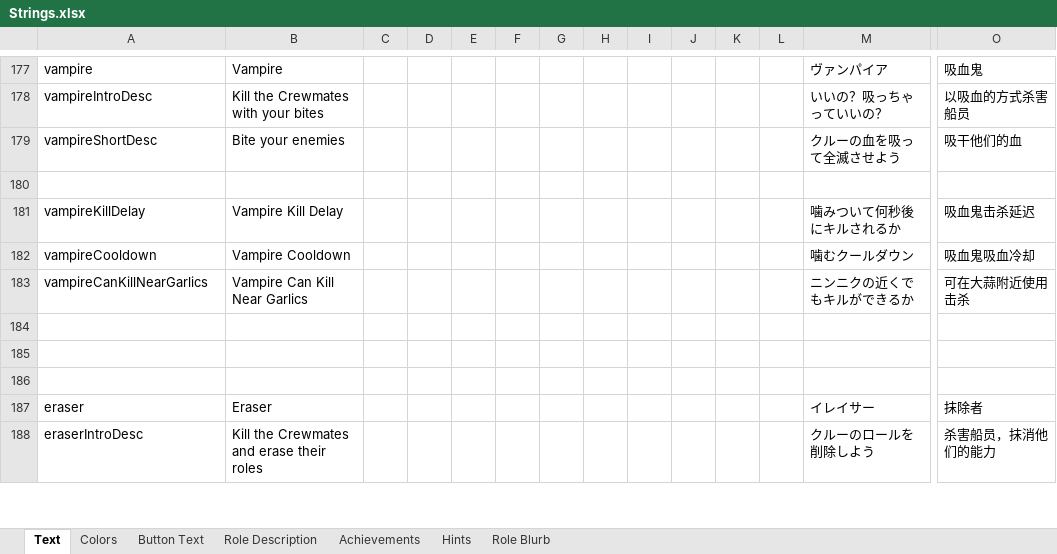
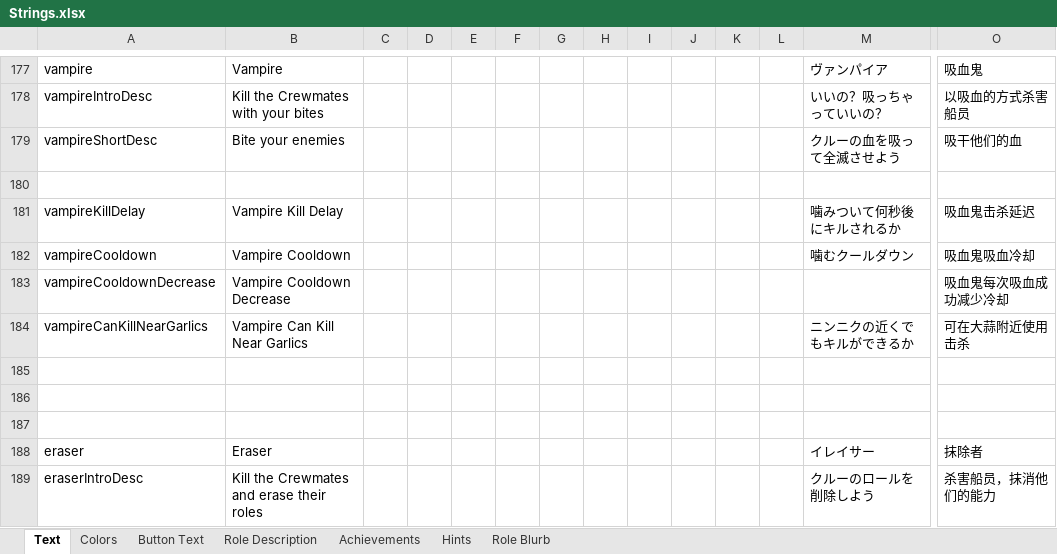
Before and after one commit to dabao40/TheOtherRolesGMIA, an Excel workbook: Strings.xlsx, sheet Text, drawn as a sheet; only a part is shown, gaps mark what is left out; values as stored, in another font and other column widths than the file's, no borders; rows hold the shown columns only; the diff names each change by its address in the sheet, - before the commit and + after, or states it on an @@ line.

```diff
--- a/Strings.xlsx (sheet Text)
+++ b/Strings.xlsx (sheet Text)
+row 183: vampireCooldownDecrease | Vampire Cooldown Decrease |  |  |  |  |  |  |  |  |  |  |  | 吸血鬼每次吸血成功减少冷却
```
Also changed, not shown: 6 other files.
